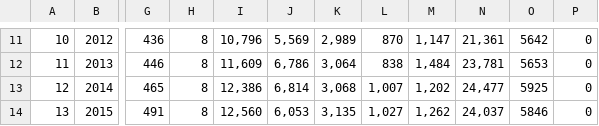
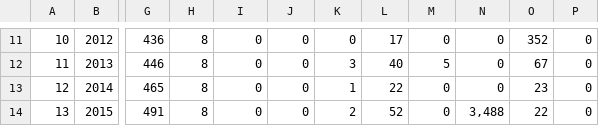
Before and after one commit to sushant283/DelhiVehicle, a CSV file: FINAL CSV.csv, drawn as a sheet; only a part is shown, gaps mark what is left out; the diff covers the shown part only; the diff names each change by its address in the sheet, - before the commit and + after, or states it on an @@ line.

```diff
--- a/FINAL CSV.csv
+++ b/FINAL CSV.csv
-I11: 10,796
+I11: 0
-J11: 5,569
+J11: 0
-K11: 2,989
+K11: 0
-L11: 870
+L11: 17
-M11: 1,147
+M11: 0
-N11: 21,361
+N11: 0
-O11: 5642
+O11: 352
-I12: 11,609
+I12: 0
-J12: 6,786
+J12: 0
-K12: 3,064
+K12: 3
-L12: 838
+L12: 40
-M12: 1,484
+M12: 5
-N12: 23,781
+N12: 0
-O12: 5653
+O12: 67
-I13: 12,386
+I13: 0
-J13: 6,814
+J13: 0
-K13: 3,068
+K13: 1
-L13: 1,007
+L13: 22
-M13: 1,202
+M13: 0
-N13: 24,477
+N13: 0
-O13: 5925
+O13: 23
-I14: 12,560
+I14: 0
-J14: 6,053
+J14: 0
-K14: 3,135
+K14: 2
-L14: 1,027
+L14: 52
-M14: 1,262
+M14: 0
-N14: 24,037
+N14: 3,488
-O14: 5846
+O14: 22
```
Also changed, not shown: 6 added rows and 95 edited cells elsewhere in this file.
